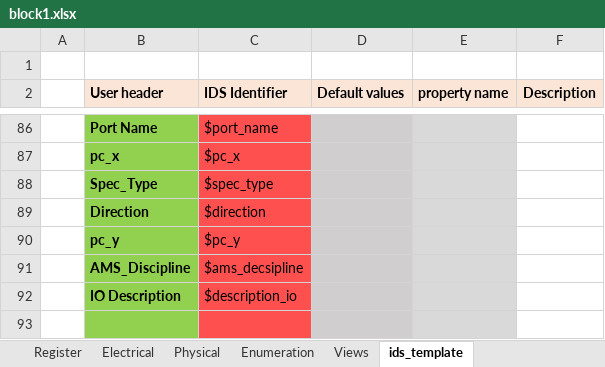
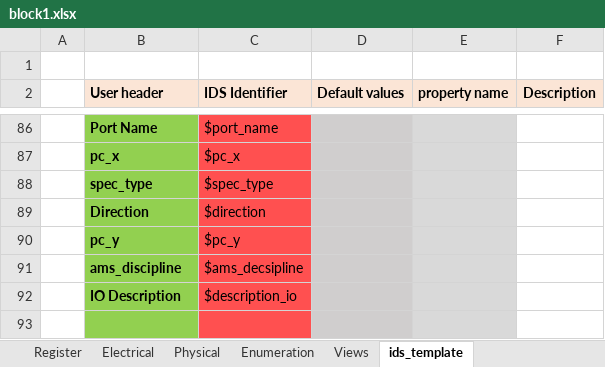
Before and after one commit to gopalgogna11/hello-world, an Excel workbook: my1stProject/block1/block1.xlsx, sheet ids_template, drawn as a sheet; only a part is shown, gaps mark what is left out; values as stored, in another font and other column widths than the file's, no borders; the diff names each change by its address in the sheet, - before the commit and + after, or states it on an @@ line.

```diff
--- a/my1stProject/block1/block1.xlsx (sheet ids_template)
+++ b/my1stProject/block1/block1.xlsx (sheet ids_template)
-B88 (User header): Spec_Type
+B88 (User header): spec_type
-B91 (User header): AMS_Discipline
+B91 (User header): ams_discipline
```
Also changed, not shown: sheet Interfaces, sheet IOport, sheet Views, sheet Parameters, my1stProject/block2/block2.xlsx, my1stProject/chip_example/chip_example.xlsx, 1 other file.
